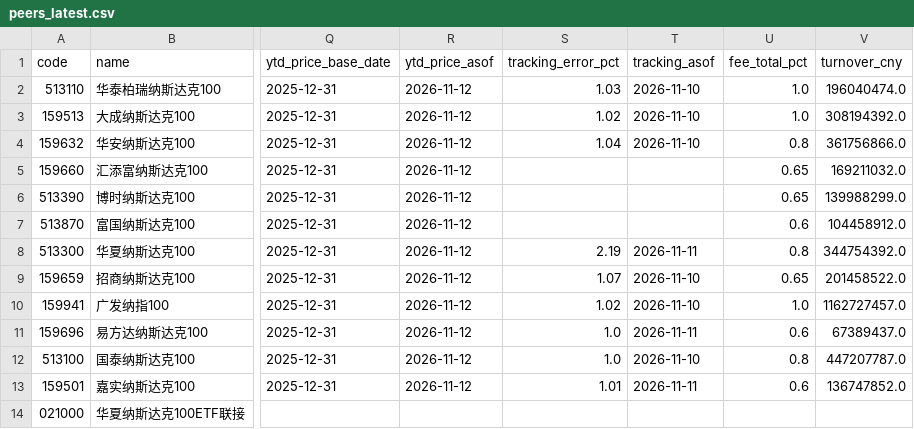
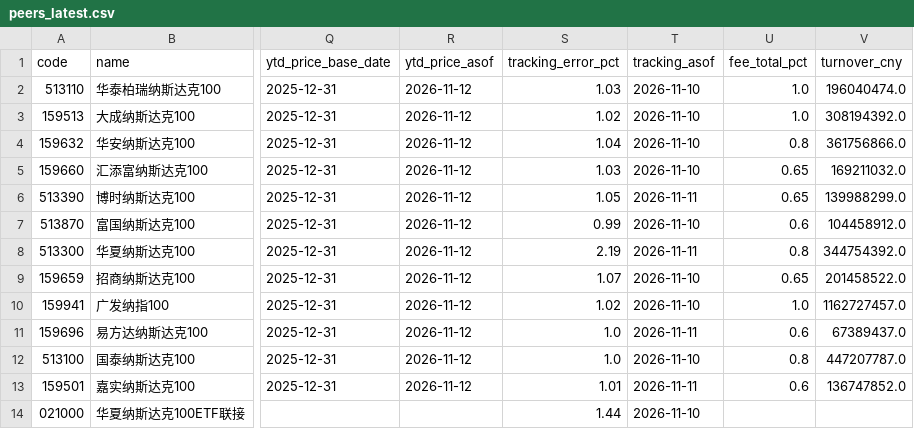
Before and after one commit to fan930450-cpu/nazhietf, a CSV file: data/peers_latest.csv, drawn as a sheet; only a part is shown, gaps mark what is left out; the diff names each change by its address in the sheet, - before the commit and + after, or states it on an @@ line.

```diff
--- a/data/peers_latest.csv
+++ b/data/peers_latest.csv
-S5 (tracking_error_pct): (empty)
+S5 (tracking_error_pct): 1.03
-T5 (tracking_asof): (empty)
+T5 (tracking_asof): 2026-11-10
-S6 (tracking_error_pct): (empty)
+S6 (tracking_error_pct): 1.05
-T6 (tracking_asof): (empty)
+T6 (tracking_asof): 2026-11-11
-S7 (tracking_error_pct): (empty)
+S7 (tracking_error_pct): 0.99
-T7 (tracking_asof): (empty)
+T7 (tracking_asof): 2026-11-10
-S14 (tracking_error_pct): (empty)
+S14 (tracking_error_pct): 1.44
-T14 (tracking_asof): (empty)
+T14 (tracking_asof): 2026-11-10
```
Also changed, not shown: 2 other files.
